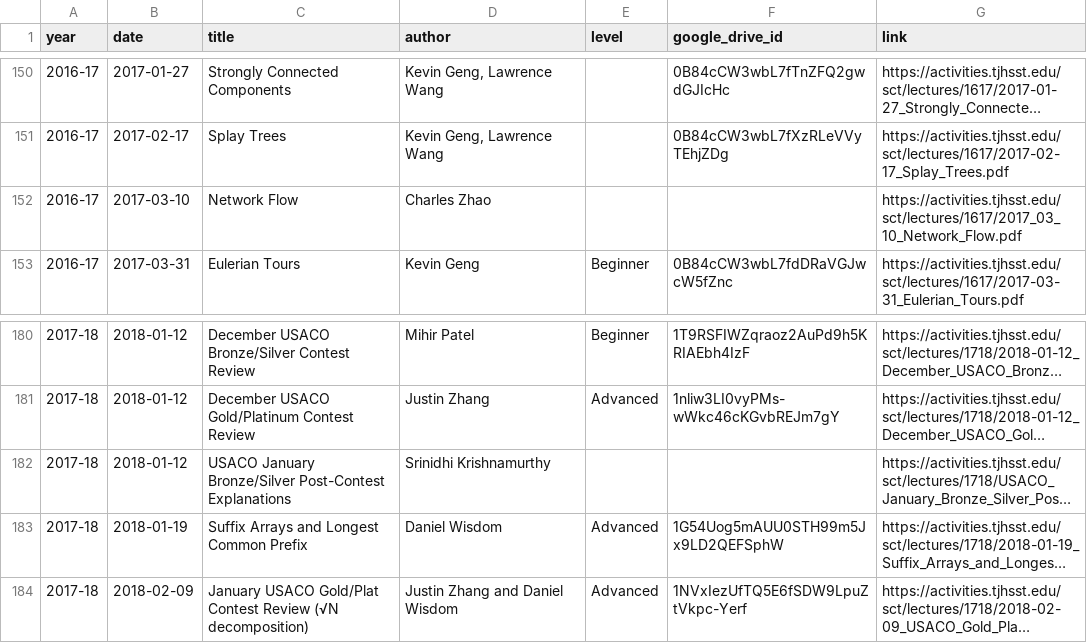
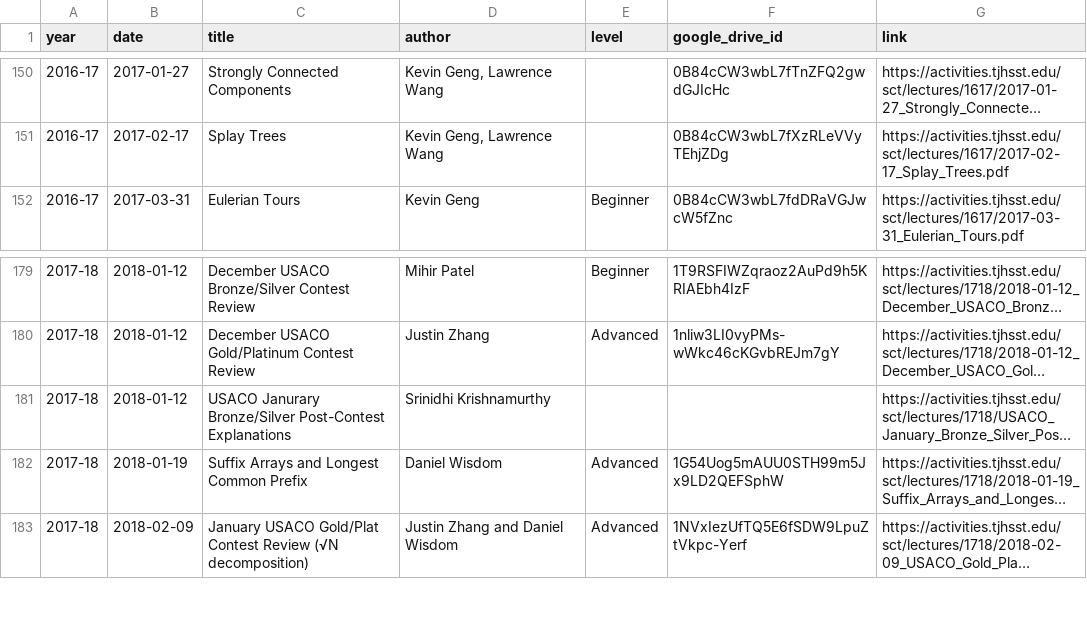
Before and after one commit to tjsct/lectures, a CSV file: List of all lectures (for website) - Lectures.csv, drawn as a sheet; only a part is shown, gaps mark what is left out; long unchanged cells end in …; removed rows and columns are numbered as before the commit, all else as after; the diff names each change by its address in the sheet, - before the commit and + after, or states it on an @@ line.

Commit message:
remove incomplete flow lecture

```diff
--- a/List of all lectures (for website) - Lectures.csv
+++ b/List of all lectures (for website) - Lectures.csv
-row 152: 2016-17 | 2017-03-10 | Network Flow | Charles Zhao |  |  | https://activities.tjhsst.edu/sct/lectures/1617/2017_03_10_Network_Flow.pdf
-C181 (title): USACO January Bronze/Silver Post-Contest…
+C181 (title): USACO Janurary Bronze/Silver Post-Contest…
```
Also changed, not shown: 1 other file.
